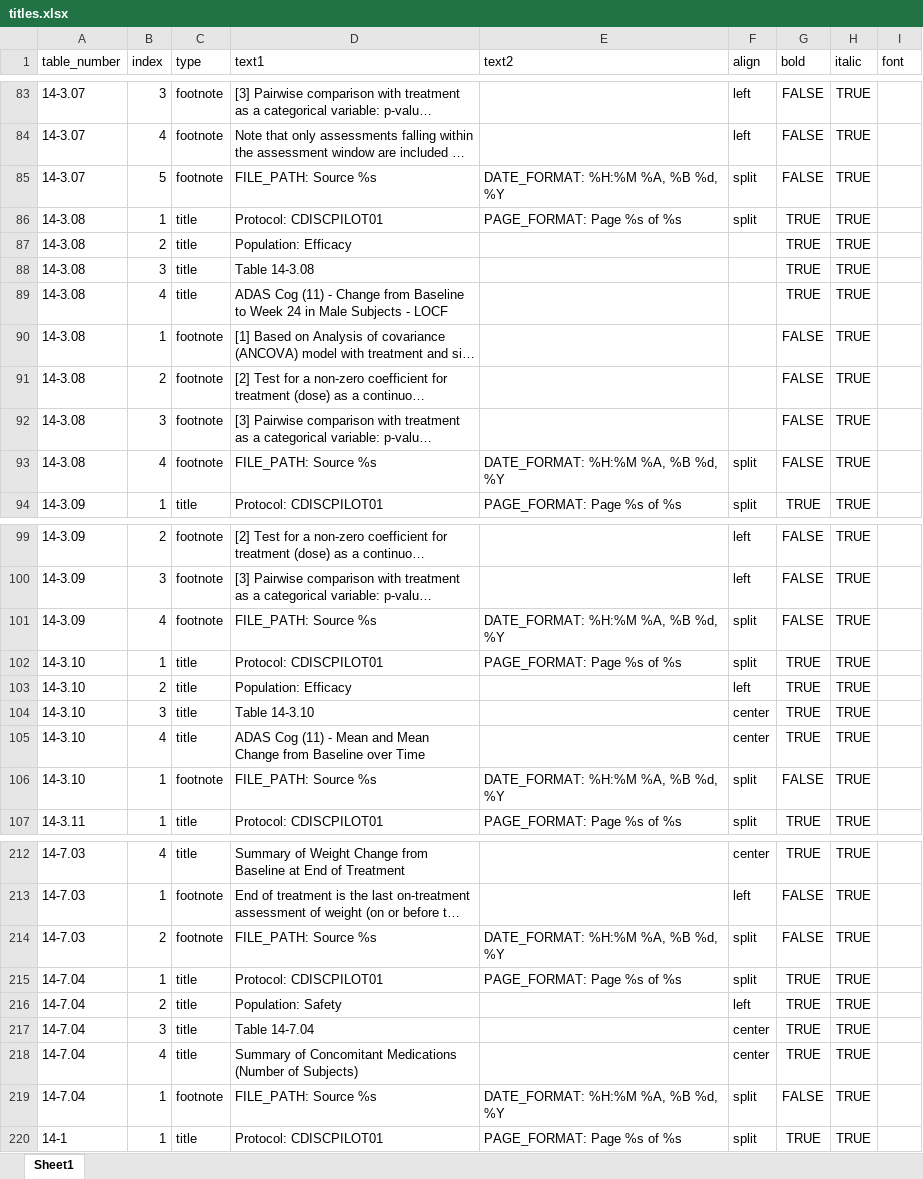
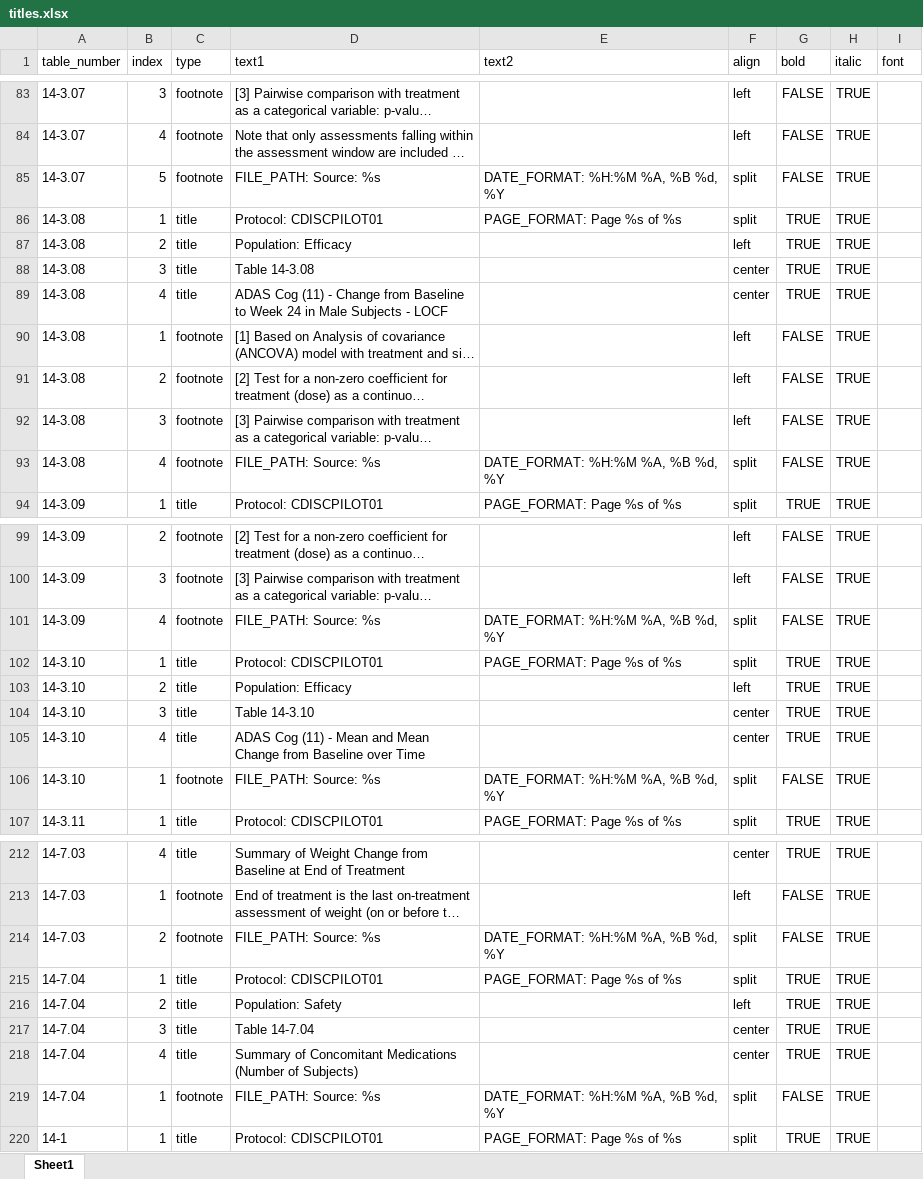
Before and after one commit to atorus-research/pharmaRTF, an Excel workbook: scripts/table_examples/titles.xlsx, sheet Sheet1, drawn as a sheet; only a part is shown, gaps mark what is left out; long unchanged cells end in …; values as stored, in another font and other column widths than the file's, no borders; the diff covers the shown part only; the diff names each change by its address in the sheet, - before the commit and + after, or states it on an @@ line.

Commit message:
Table 14-3.01 - 14-3.09 done, with repeating tables took out both portions of the table into funcs.R. Fixed titles as well.

```diff
--- a/scripts/table_examples/titles.xlsx (sheet Sheet1)
+++ b/scripts/table_examples/titles.xlsx (sheet Sheet1)
-D85 (text1): FILE_PATH: Source %s
+D85 (text1): FILE_PATH: Source: %s
-F87 (align): (empty)
+F87 (align): left
-F88:F89 (align): (empty)
+F88:F89 (align): center
-F90:F92 (align): (empty)
+F90:F92 (align): left
-D93 (text1): FILE_PATH: Source %s
+D93 (text1): FILE_PATH: Source: %s
-D101 (text1): FILE_PATH: Source %s
+D101 (text1): FILE_PATH: Source: %s
-D106 (text1): FILE_PATH: Source %s
+D106 (text1): FILE_PATH: Source: %s
-D214 (text1): FILE_PATH: Source %s
+D214 (text1): FILE_PATH: Source: %s
-D219 (text1): FILE_PATH: Source %s
+D219 (text1): FILE_PATH: Source: %s
```
Also changed, not shown: 25 edited cells elsewhere in this sheet, 9 other files.
